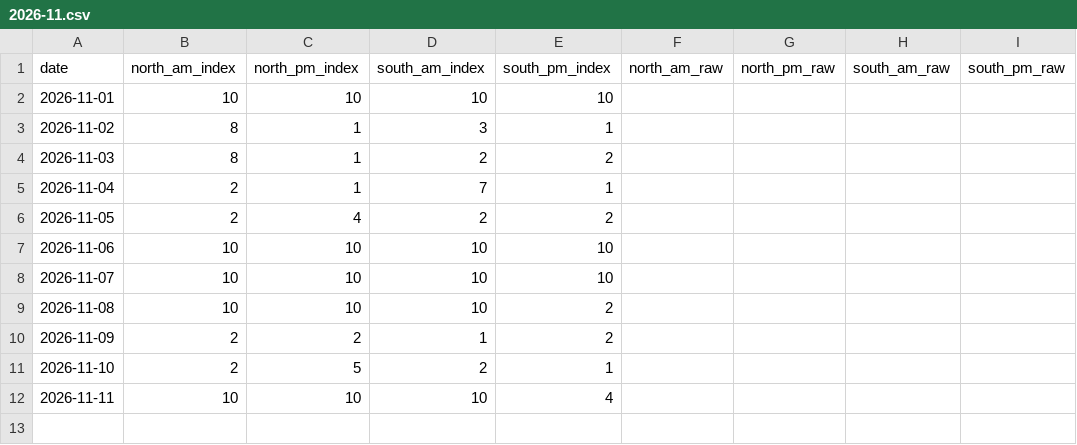
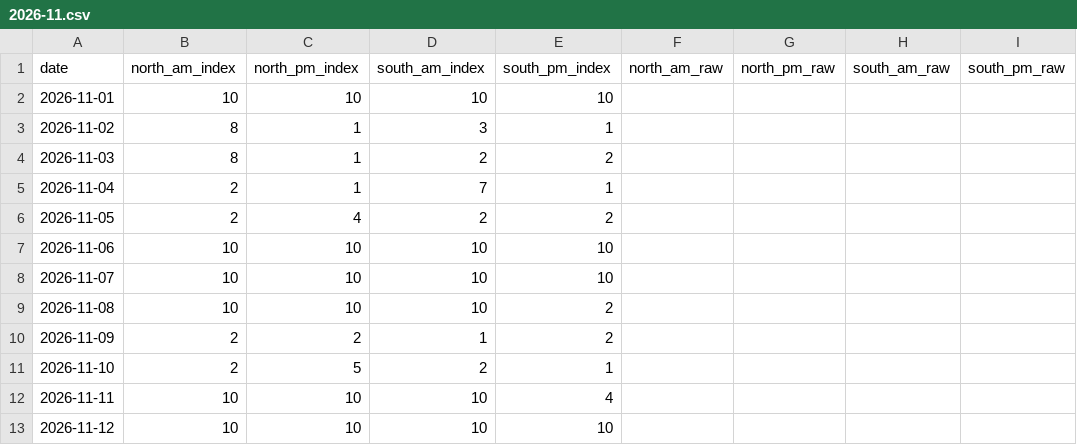
Before and after one commit to Jiyuu-c/fuji-visibility-archive, a CSV file: data/monthly/2026-11.csv, drawn as a sheet; the diff names each change by its address in the sheet, - before the commit and + after, or states it on an @@ line.

Commit message:
data: archive 2026-11-12

```diff
--- a/data/monthly/2026-11.csv
+++ b/data/monthly/2026-11.csv
+row 13: 2026-11-12 | 10 | 10 | 10 | 10
```
Also changed, not shown: 1 other file.
